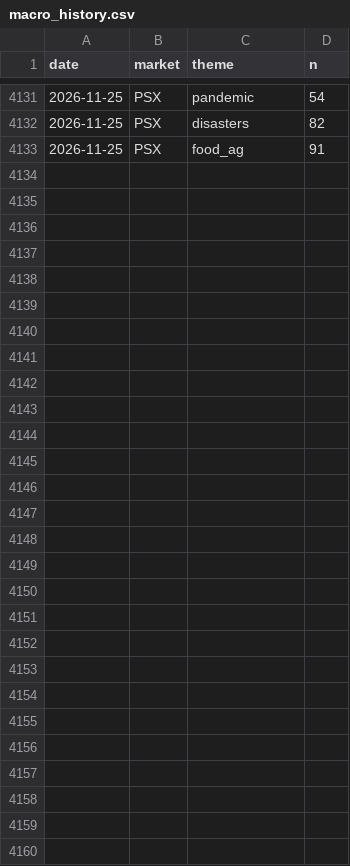
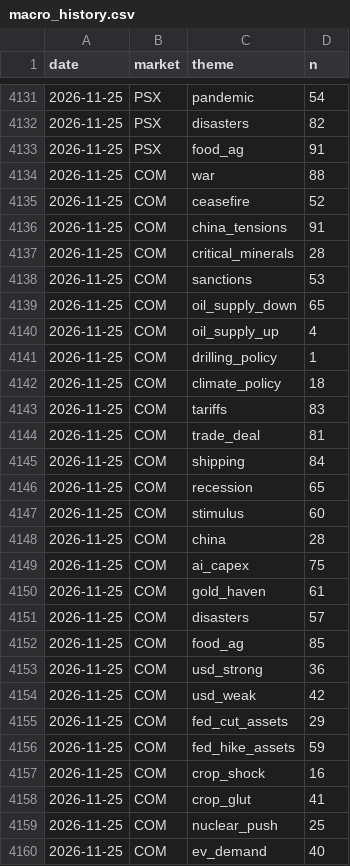
Before and after one commit to clyphor/stock-screener, a CSV file: results/macro_history.csv, drawn as a sheet; only a part is shown, gaps mark what is left out; the diff names each change by its address in the sheet, - before the commit and + after, or states it on an @@ line.

```diff
--- a/results/macro_history.csv
+++ b/results/macro_history.csv
+row 4134: 2026-11-25 | COM | war | 88
+row 4135: 2026-11-25 | COM | ceasefire | 52
+row 4136: 2026-11-25 | COM | china_tensions | 91
+row 4137: 2026-11-25 | COM | critical_minerals | 28
+row 4138: 2026-11-25 | COM | sanctions | 53
+row 4139: 2026-11-25 | COM | oil_supply_down | 65
+row 4140: 2026-11-25 | COM | oil_supply_up | 4
+row 4141: 2026-11-25 | COM | drilling_policy | 1
+row 4142: 2026-11-25 | COM | climate_policy | 18
+row 4143: 2026-11-25 | COM | tariffs | 83
+row 4144: 2026-11-25 | COM | trade_deal | 81
+row 4145: 2026-11-25 | COM | shipping | 84
+row 4146: 2026-11-25 | COM | recession | 65
+row 4147: 2026-11-25 | COM | stimulus | 60
+row 4148: 2026-11-25 | COM | china | 28
+row 4149: 2026-11-25 | COM | ai_capex | 75
+row 4150: 2026-11-25 | COM | gold_haven | 61
+row 4151: 2026-11-25 | COM | disasters | 57
+row 4152: 2026-11-25 | COM | food_ag | 85
+row 4153: 2026-11-25 | COM | usd_strong | 36
+row 4154: 2026-11-25 | COM | usd_weak | 42
+row 4155: 2026-11-25 | COM | fed_cut_assets | 29
+row 4156: 2026-11-25 | COM | fed_hike_assets | 59
+row 4157: 2026-11-25 | COM | crop_shock | 16
+row 4158: 2026-11-25 | COM | crop_glut | 41
+row 4159: 2026-11-25 | COM | nuclear_push | 25
+row 4160: 2026-11-25 | COM | ev_demand | 40
```
Also changed, not shown: results/label_history.csv, results/label_state.csv, 5 other files.
